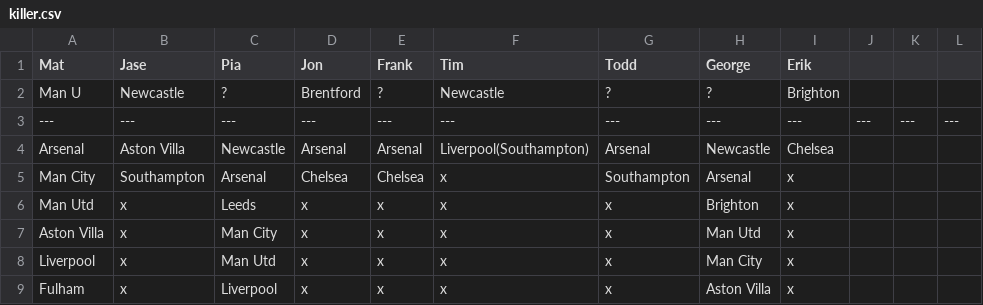
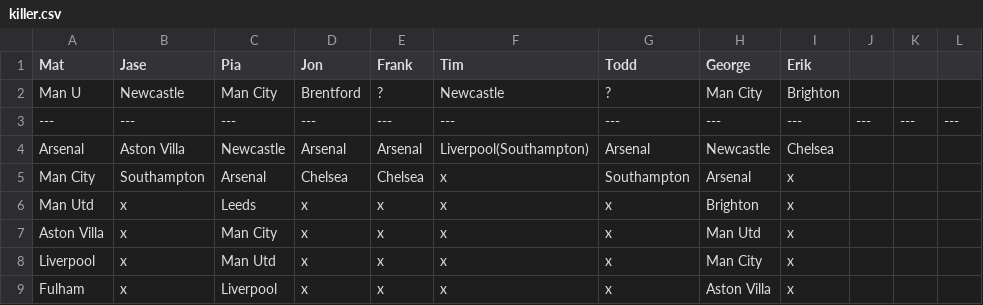
Before and after one commit to matbroughty/fffc, a CSV file: data/killer.csv, drawn as a sheet; only a part is shown.

Commit message:
Killer update

```diff
--- a/data/killer.csv
+++ b/data/killer.csv
@@ -1,3 +1,3 @@
 Mat,Jase,Pia,Jon,Frank,Tim,Todd,George,Erik
-Man U,Newcastle,?,Brentford,?,Newcastle,?,?,Brighton
+Man U,Newcastle,Man City,Brentford,?,Newcastle,?,Man City,Brighton
 ---,---,---,---,---,---,---,---,---,---,---,---
```
